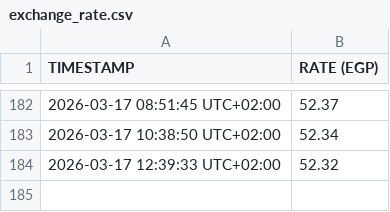
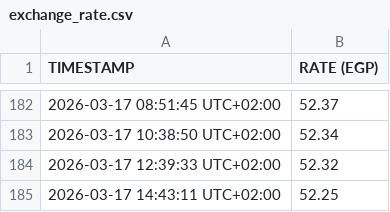
Before and after one commit to TH4TM0F0/USD_EGP_SCRAPER, a CSV file: data/exchange_rate.csv, drawn as a sheet; only a part is shown, gaps mark what is left out; the diff names each change by its address in the sheet, - before the commit and + after, or states it on an @@ line.

```diff
--- a/data/exchange_rate.csv
+++ b/data/exchange_rate.csv
+row 185: 2026-03-17 14:43:11 UTC+02:00 | 52.25
```
Also changed, not shown: 1 other file.
